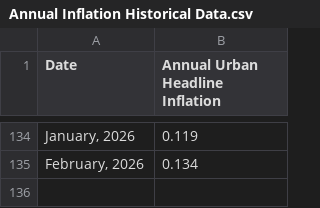
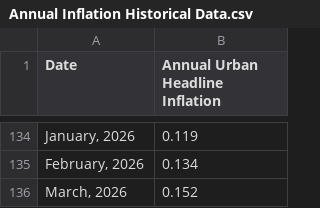
Before and after one commit to oelkaraksy/Dcode_Inflation_Dashboard, a CSV file: Annual Inflation Historical Data.csv, drawn as a sheet; only a part is shown, gaps mark what is left out.

Commit message:
Update Annual Inflation Historical Data.csv

```diff
--- a/Annual Inflation Historical Data.csv
+++ b/Annual Inflation Historical Data.csv
@@ -135 +135,2 @@
 "February, 2026", 0.134
+"March, 2026", 0.152
```
